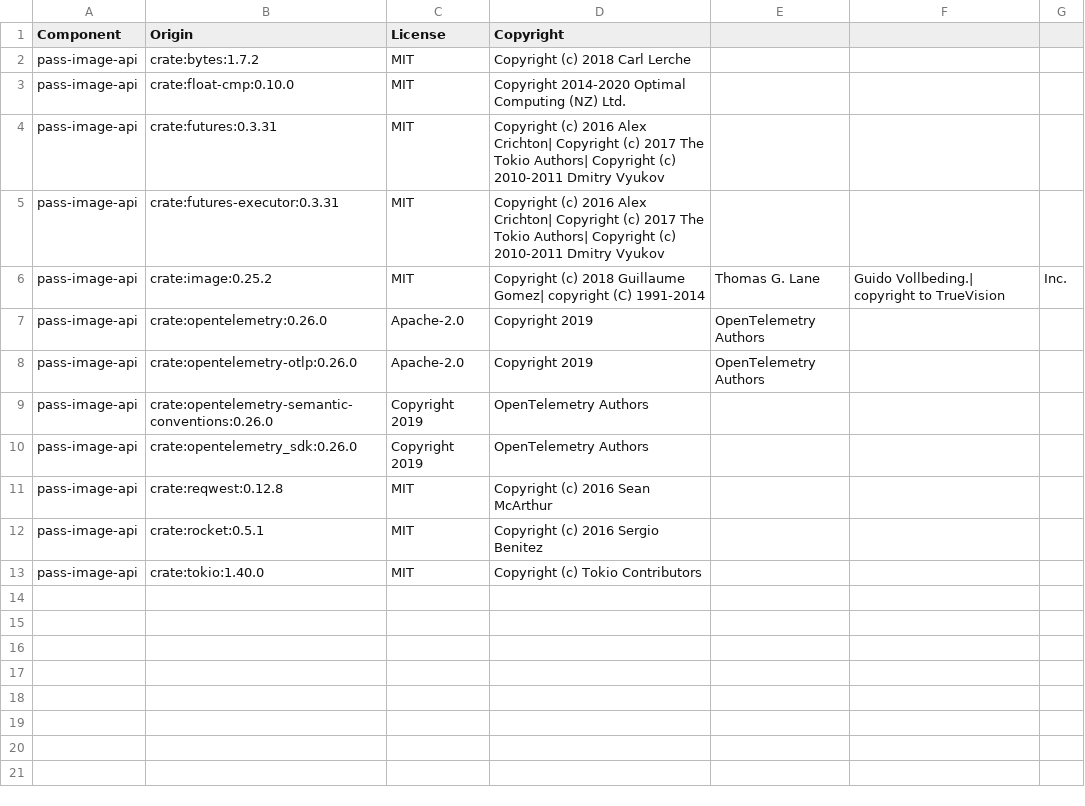
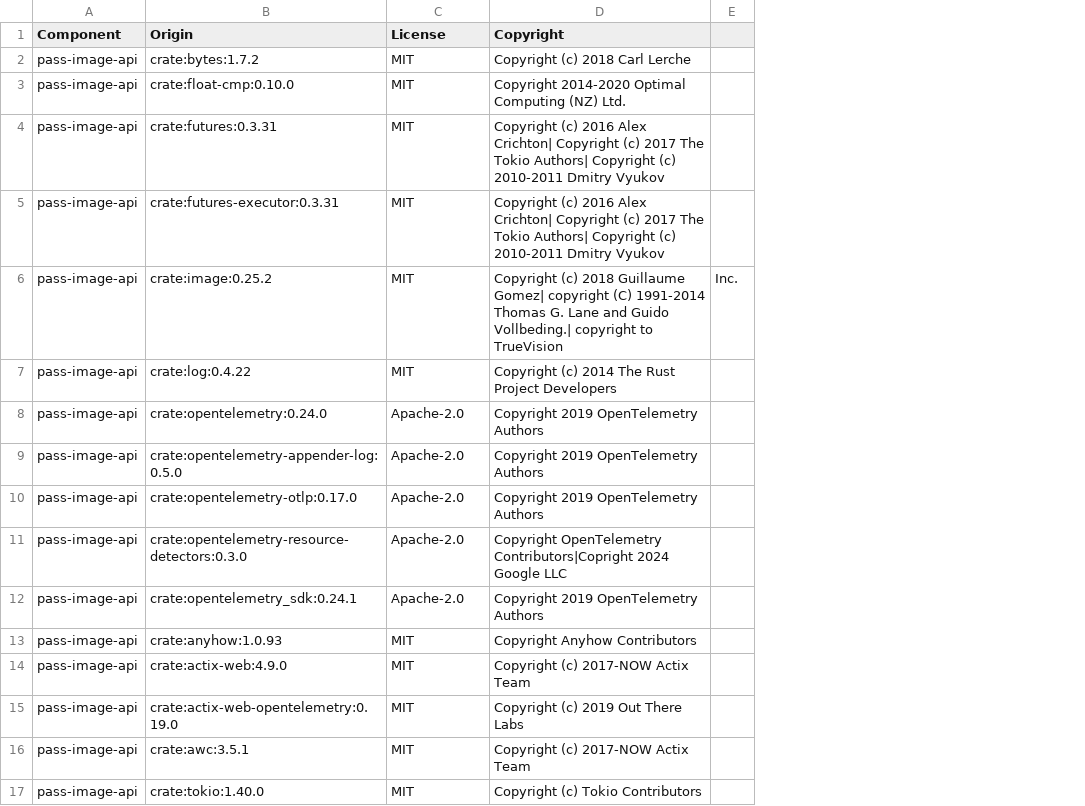
Before and after one commit to DataDog/sdlc-gitops-sample-stack, a CSV file: apps/pass-image-api/LICENSE-3rdparty.csv, drawn as a sheet; removed rows and columns are numbered as before the commit, all else as after; the diff names each change by its address in the sheet, - before the commit and + after, or states it on an @@ line.

Commit message:
Add OTel instrumentation to pass-image-api service (#15)

```diff
--- a/apps/pass-image-api/LICENSE-3rdparty.csv
+++ b/apps/pass-image-api/LICENSE-3rdparty.csv
-column E, rows 6-8: Thomas G. Lane | OpenTelemetry Authors | OpenTelemetry Authors
-column F, row 6: Guido Vollbeding.| copyright to TrueVision
-D6 (Copyright): …(C) 1991-2014
+D6 (Copyright): …(C) 1991-2014 Thomas G. Lane and Guido Vollbeding.| copyright to TrueVision
+row 7: pass-image-api | crate:log:0.4.22 | MIT | Copyright (c) 2014 The Rust Project Developers
-B8 (Origin): crate:opentelemetry:0.26.0
+B8 (Origin): crate:opentelemetry:0.24.0
-D8 (Copyright): Copyright 2019
+D8 (Copyright): Copyright 2019 OpenTelemetry Authors
+row 9: pass-image-api | crate:opentelemetry-appender-log:0.5.0 | Apache-2.0 | Copyright 2019 OpenTelemetry Authors
-B10 (Origin): crate:opentelemetry-otlp:0.26.0
+B10 (Origin): crate:opentelemetry-otlp:0.17.0
-D10 (Copyright): Copyright 2019
+D10 (Copyright): Copyright 2019 OpenTelemetry Authors
-row 9: pass-image-api | crate:opentelemetry-semantic-conventions:0.26.0 | Copyright 2019 | OpenTelemetry Authors
+row 11: pass-image-api | crate:opentelemetry-resource-detectors:0.3.0 | Apache-2.0 | Copyright OpenTelemetry Contributors|Copright 2024 Google LLC
-B12 (Origin): crate:opentelemetry_sdk:0.26.0
+B12 (Origin): crate:opentelemetry_sdk:0.24.1
-C12 (License): Copyright 2019
+C12 (License): Apache-2.0
-D12 (Copyright): OpenTelemetry Authors
+D12 (Copyright): Copyright 2019 OpenTelemetry Authors
+row 13: pass-image-api | crate:anyhow:1.0.93 | MIT | Copyright Anyhow Contributors
-B14 (Origin): crate:reqwest:0.12.8
+B14 (Origin): crate:actix-web:4.9.0
-D14 (Copyright): Copyright (c) 2016 Sean McArthur
+D14 (Copyright): Copyright (c) 2017-NOW Actix Team
+row 15: pass-image-api | crate:actix-web-opentelemetry:0.19.0 | MIT | Copyright (c) 2019 Out There Labs
-B16 (Origin): crate:rocket:0.5.1
+B16 (Origin): crate:awc:3.5.1
-D16 (Copyright): Copyright (c) 2016 Sergio Benitez
+D16 (Copyright): Copyright (c) 2017-NOW Actix Team
```
Also changed, not shown: 18 other files.
